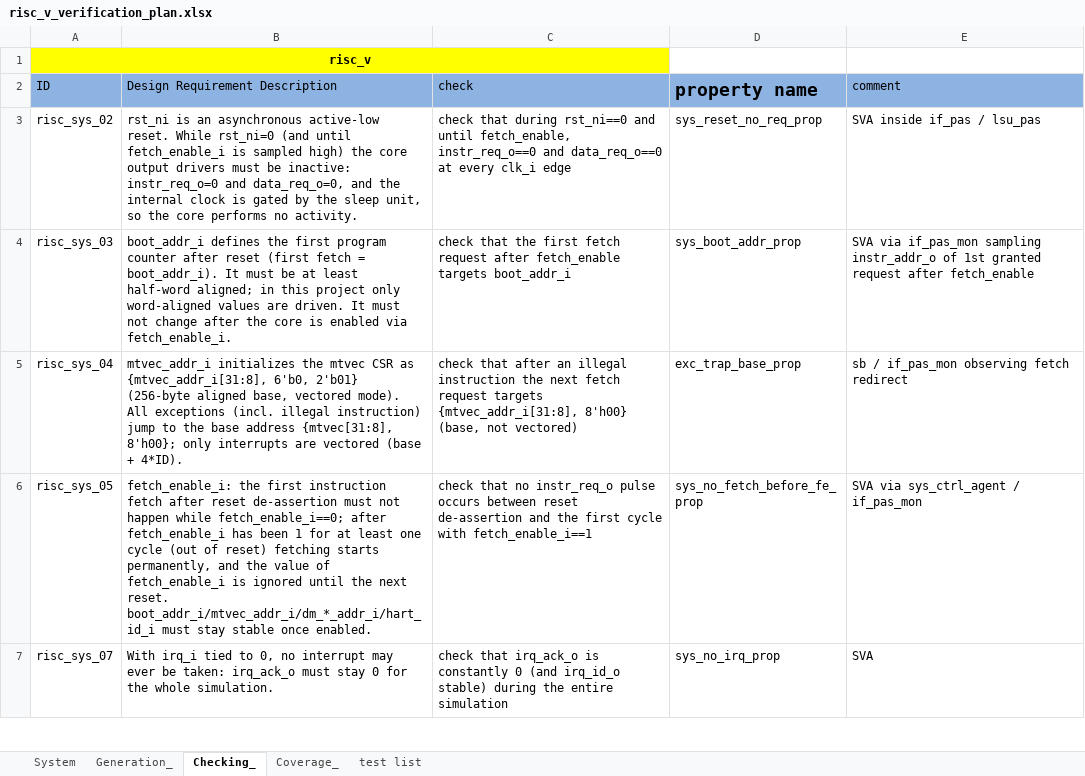
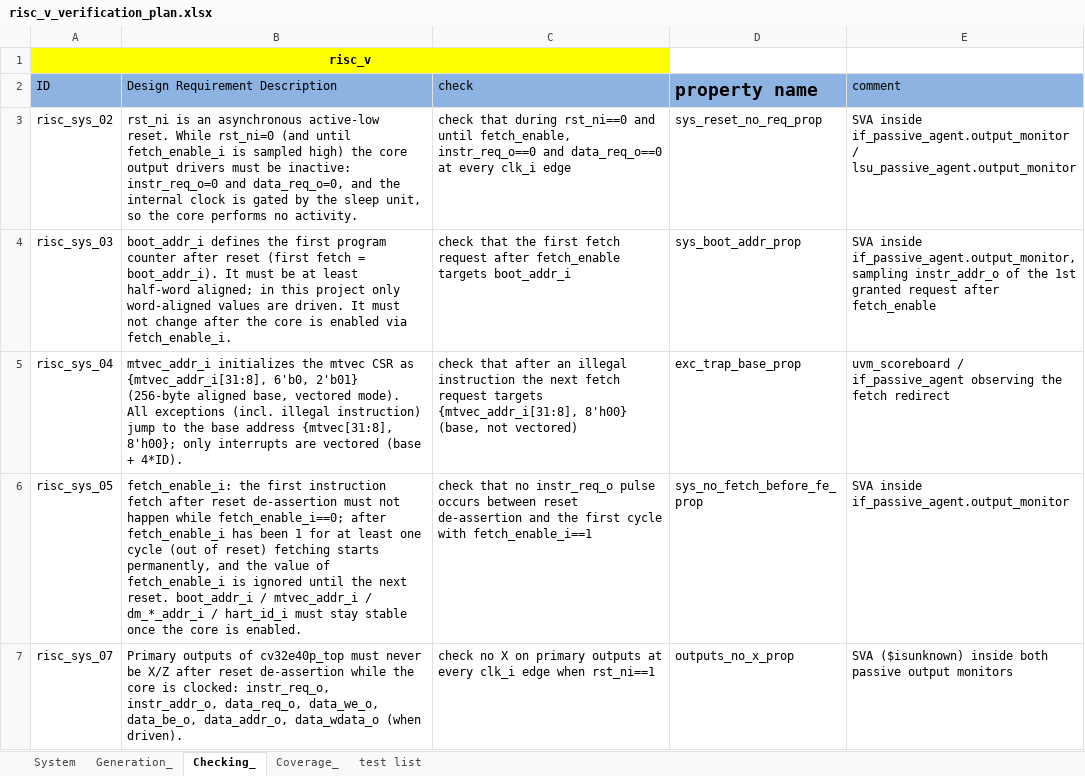
Before and after one commit to PHYSICSSQUAD/ARETRAIL, an Excel workbook: verification plan final/risc_v_verification_plan.xlsx, sheet Checking_, drawn as a sheet; only a part is shown; values as stored, in another font and other column widths than the file's, no borders; the diff covers the shown part only; the diff names each change by its address in the sheet, - before the commit and + after, or states it on an @@ line.

Commit message:
Verification plan rev2: scope-pure content, human wording, architecture-aligned names
- Strip every guideline/team reference — sheets read as the team's own
  engineering requirements
- Delete all checks/probes for out-of-goal features (irq ack, debug status,
  core_sleep, mep c/mcause sideband probe) — static tie-off driving only
- Narrow illegal-encoding stimulus to RV32I/M space (a/b/c categories);
  F/A/custom/CSR opcodes simply never generated
- Rename all components/monitors to match the UVM architecture diagram
  (if_agent, if_passive_agent, lsu_agent, lsu_passive_agent, rvfi_monitor,
  uvm_scoreboard, ref_model, sva_module, sys_ctrl_agent)
- 55 System / 42 Generation / 45 Checking / 40 Coverage / 27 tests

Co-authored-by: arena-agent <297053741+arena-agent@users.noreply.github.com>

```diff
--- a/verification plan final/risc_v_verification_plan.xlsx (sheet Checking_)
+++ b/verification plan final/risc_v_verification_plan.xlsx (sheet Checking_)
-E3 (comment): SVA inside if_pas / lsu_pas
+E3 (comment): SVA inside if_passive_agent.output_monitor / lsu_passive_agent.output_monitor
-E4 (comment): SVA via if_pas_mon sampling instr_addr_o of 1st granted…
+E4 (comment): SVA inside if_passive_agent.output_monitor, sampling instr_addr_o of the 1st granted…
-E5 (comment): sb / if_pas_mon observing fetch redirect
+E5 (comment): uvm_scoreboard / if_passive_agent observing the fetch redirect
-B6 (Design Requirement Description): …next reset. boot_addr_i/mtvec_addr_i/dm_*_addr_i/hart_id_i must stay stable once enabled.
+B6 (Design Requirement Description): …next reset. boot_addr_i / mtvec_addr_i / dm_*_addr_i / hart_id_i must stay stable once the core is enabled.
-E6 (comment): SVA via sys_ctrl_agent / if_pas_mon
+E6 (comment): SVA inside if_passive_agent.output_monitor
-B7 (Design Requirement Description): With irq_i tied to 0, no interrupt may ever be taken: irq_ack_o must stay 0 for the whole simulation.
+B7 (Design Requirement Description): Primary outputs of cv32e40p_top must never be X/Z after reset de-assertion while the core is clocked: instr_req_o, instr_addr_o, data_req_o, data_we_o, data_be_o, data_addr_o, data_wdata_o (when driven).
-C7 (check): check that irq_ack_o is constantly 0 (and irq_id_o stable) during the entire simulation
+C7 (check): check no X on primary outputs at every clk_i edge when rst_ni==1
-D7 (property name): sys_no_irq_prop
+D7 (property name): outputs_no_x_prop
-E7 (comment): SVA
+E7 (comment): SVA ($isunknown) inside both passive output monitors
```
Also changed, not shown: 4 removed rows and 76 edited cells elsewhere in this sheet, sheet System, sheet Generation_, sheet Coverage_, sheet test list, 7 other files.
